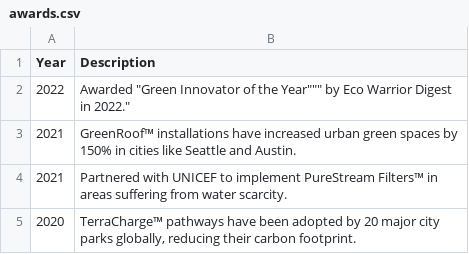
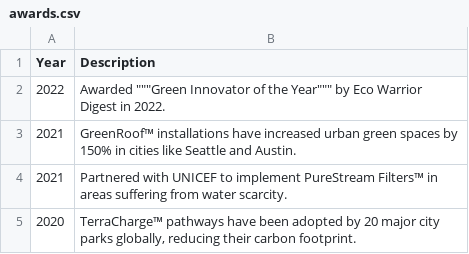
Before and after one commit to Alli-Garcia/ASE230-Company-website, a CSV file: 02/data/awards.csv, drawn as a sheet.

Commit message:
Update awards.csv
trying to accomodate some illegal quotes

```diff
--- a/02/data/awards.csv
+++ b/02/data/awards.csv
@@ -1,3 +1,3 @@
 Year, Description
-2022, "Awarded """Green Innovator of the Year""" by Eco Warrior Digest in 2022."
+2022, Awarded """Green Innovator of the Year""" by Eco Warrior Digest in 2022.
 2021, GreenRoof™ installations have increased urban green spaces by 150% in cities like Seattle and Austin.
```
